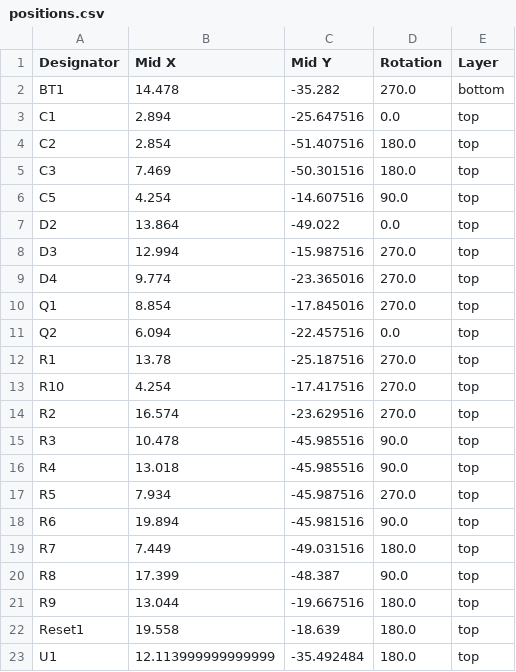
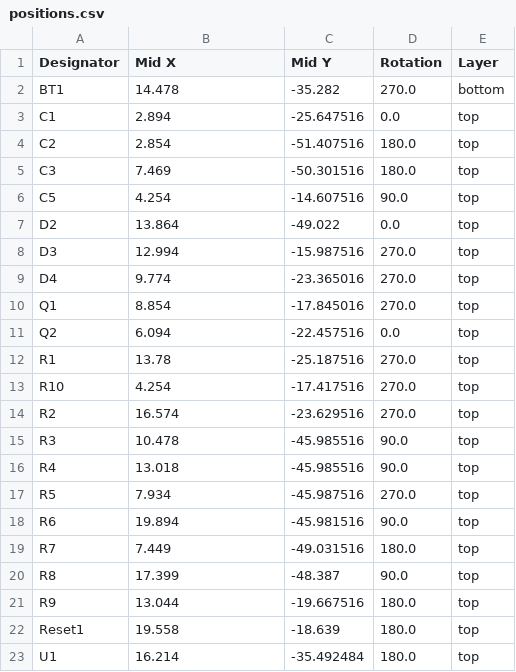
Before and after one commit to Dennis960/Blumy, a CSV file: ESPlant-Board/production/positions.csv, drawn as a sheet.

```diff
--- a/ESPlant-Board/production/positions.csv
+++ b/ESPlant-Board/production/positions.csv
@@ -22,2 +22,2 @@ R9,13.044,-19.667516,180.0,top
 Reset1,19.558,-18.639,180.0,top
-U1,12.113999999999999,-35.492484,180.0,top
+U1,16.214,-35.492484,180.0,top
```
Also changed, not shown: 14 other files.
